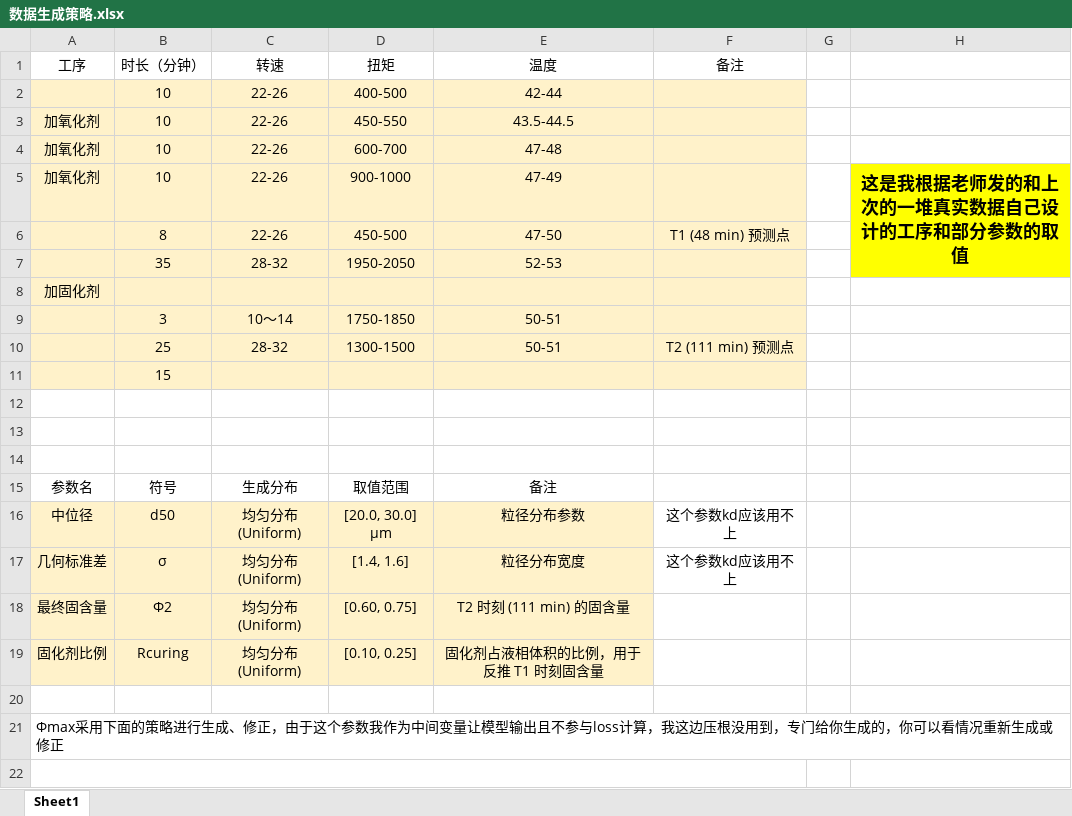
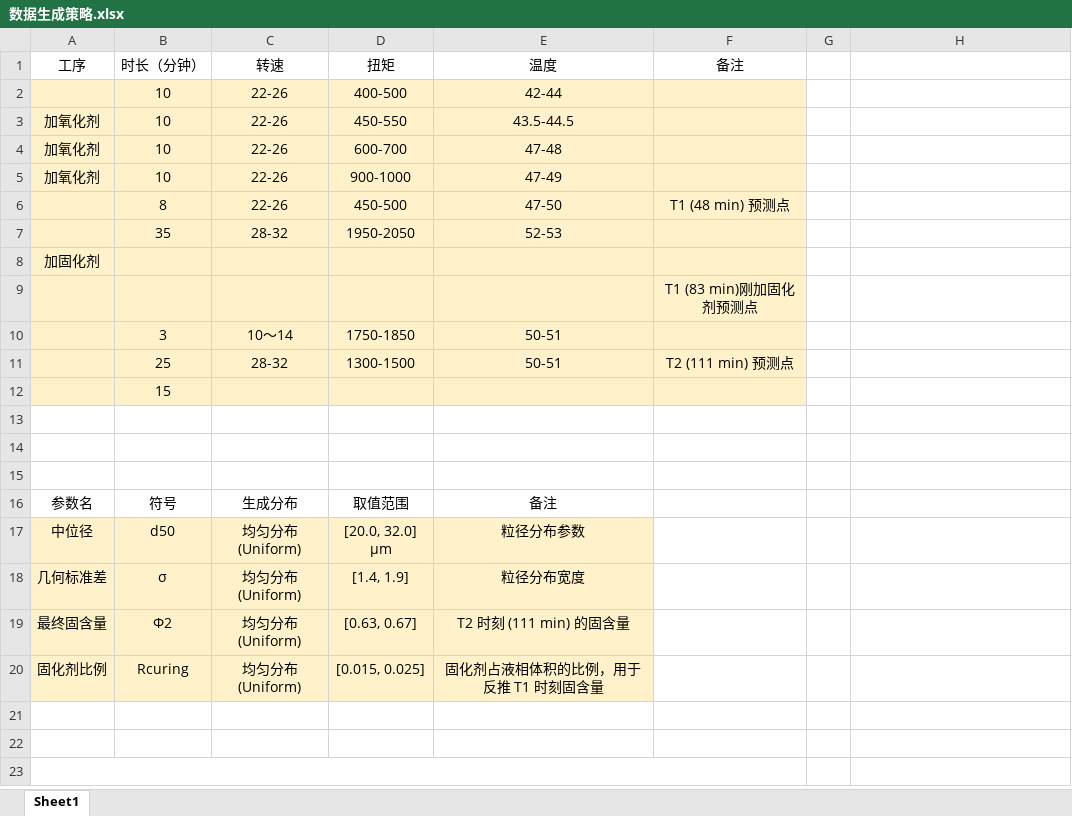
Before and after one commit to JFSustern/Yield-value-prediction, an Excel workbook: data/数据生成策略.xlsx, sheet Sheet1, drawn as a sheet; only a part is shown; values as stored, in another font and other column widths than the file's, no borders; charts and pictures not drawn; removed rows and columns are numbered as before the commit, all else as after; the diff names each change by its address in the sheet, - before the commit and + after, or states it on an @@ line.

```diff
--- a/data/数据生成策略.xlsx (sheet Sheet1)
+++ b/data/数据生成策略.xlsx (sheet Sheet1)
-H5: 这是我根据老师发的和上次的一堆真实数据自己设计的工序和部分参数的取值
+H5: (empty)
-H5:H7 fill: #FFFF00
+H5:H7 fill: none
-H5:H7 merged
+row 9:  |  |  |  |  | T1 (83 min)刚加固化剂预测点
-D17 (扭矩): [20.0, 30.0] μm
+D17 (扭矩): [20.0, 32.0] μm
-F17:F18 (备注): 这个参数kd应该用不上
+F17:F18 (备注): (empty)
-D18 (扭矩): [1.4, 1.6]
+D18 (扭矩): [1.4, 1.9]
-D19 (扭矩): [0.60, 0.75]
+D19 (扭矩): [0.63, 0.67]
-D20 (扭矩): [0.10, 0.25]
+D20 (扭矩): [0.015, 0.025]
-A22 (工序): Φmax采用下面的策略进行生成、修正，由于这个参数我作为中间变量让模型输出且不参与loss计算，我这边压根没用到，专门给你生成的，你可以看情况重新生成或修正
+A22 (工序): (empty)
```
Also changed, not shown: charts or pictures, 12 other files.
